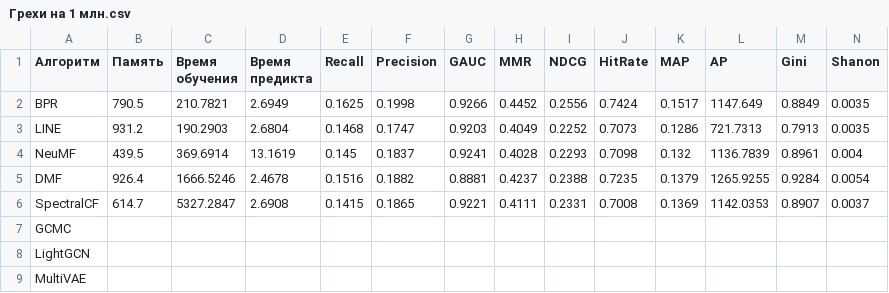
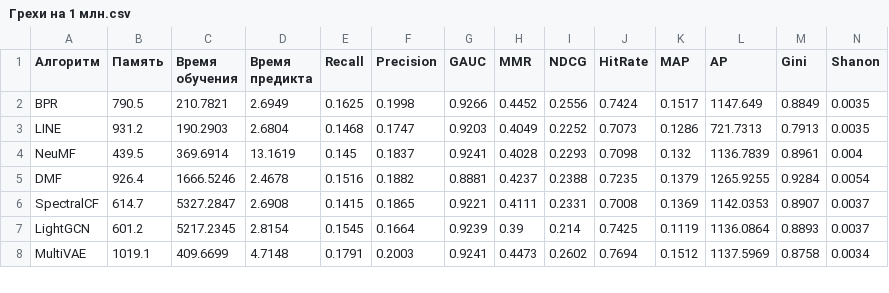
Before and after one commit to gramorEticon/dis, a CSV file: Грехи на 1 млн.csv, drawn as a sheet; only a part is shown; the diff covers the shown part only.

```diff
--- a/Грехи на 1 млн.csv
+++ b/Грехи на 1 млн.csv
@@ -6,4 +6,3 @@ DMF,926.4,1666.5246,2.4678,0.1516,0.1882,0.8881,0.4237,0.2388,0.7235,0.1379,1265
 SpectralCF,614.7,5327.2847,2.6908,0.1415,0.1865,0.9221,0.4111,0.2331,0.7008,0.1369,1142.0353,0.8907,0.0037
-GCMC,,,,,,,,,,,,,
-LightGCN,,,,,,,,,,,,,
-MultiVAE,,,,,,,,,,,,,
+LightGCN,601.2,5217.2345,2.8154,0.1545,0.1664,0.9239,0.39,0.214,0.7425,0.1119,1136.0864,0.8893,0.0037
+MultiVAE,1019.1,409.6699,4.7148,0.1791,0.2003,0.9241,0.4473,0.2602,0.7694,0.1512,1137.5969,0.8758,0.0034
```
Also changed, not shown: 65 edited cells elsewhere in this file, Грехи Амазон.csv, 2 other files.
